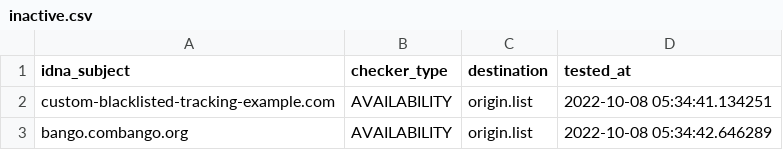
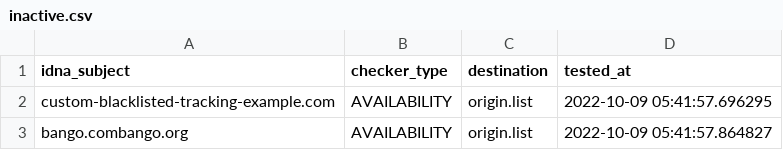
Before and after one commit to dead-hosts/Basic-tracking-list_web_disconnect.me, a CSV file: .pyfunceble/inactive.csv, drawn as a sheet.

Commit message:
[Final/Result][Dead-Hosts::Basic-tracking-list_web_disconnect.me] [GHA skip]
zB4a4_yhGgXzW3a-7KUd5tNd

```diff
--- a/.pyfunceble/inactive.csv
+++ b/.pyfunceble/inactive.csv
@@ -1,3 +1,3 @@
 idna_subject,checker_type,destination,tested_at
-custom-blacklisted-tracking-example.com,AVAILABILITY,origin.list,2022-10-08 05:34:41.134251
-bango.combango.org,AVAILABILITY,origin.list,2022-10-08 05:34:42.646289
+custom-blacklisted-tracking-example.com,AVAILABILITY,origin.list,2022-10-09 05:41:57.696295
+bango.combango.org,AVAILABILITY,origin.list,2022-10-09 05:41:57.864827
```
Also changed, not shown: 9 other files.
